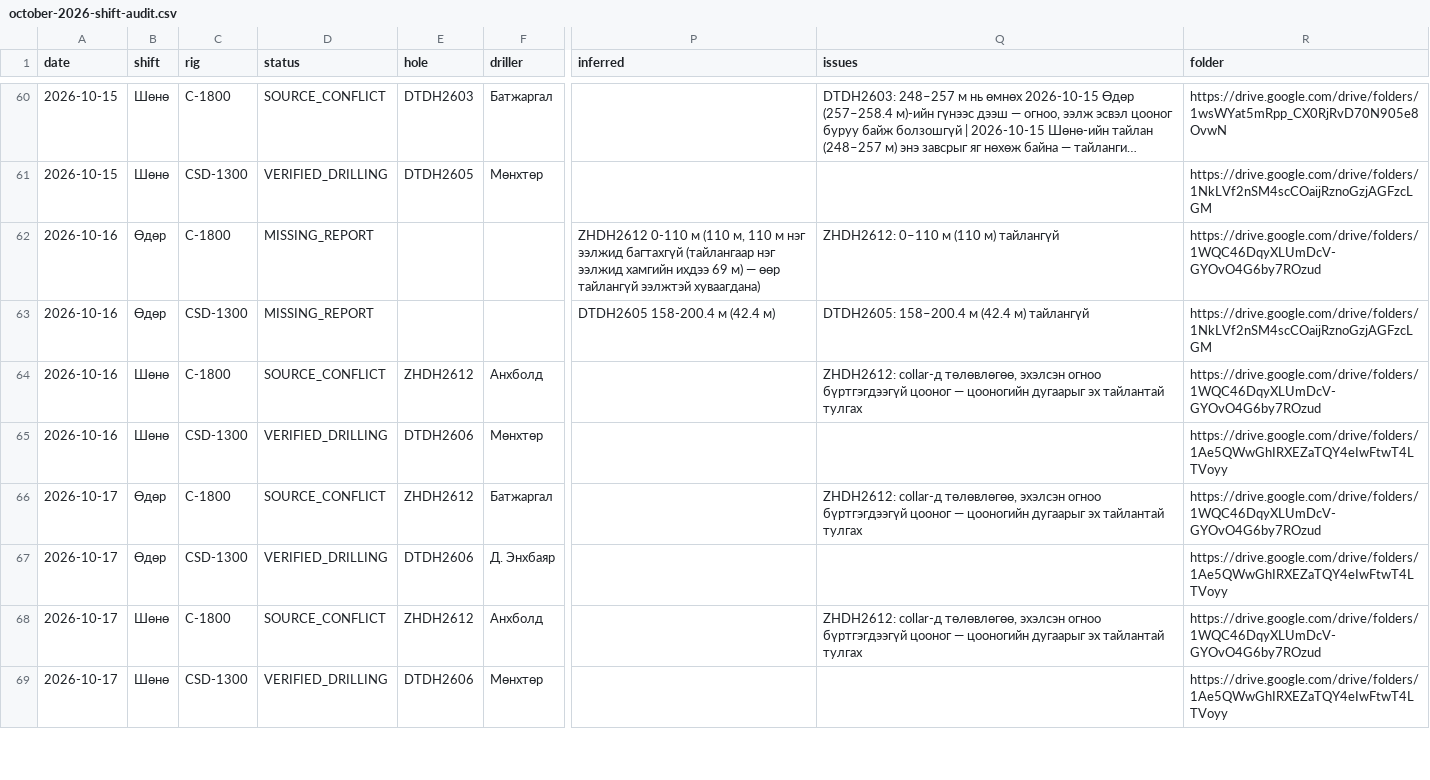
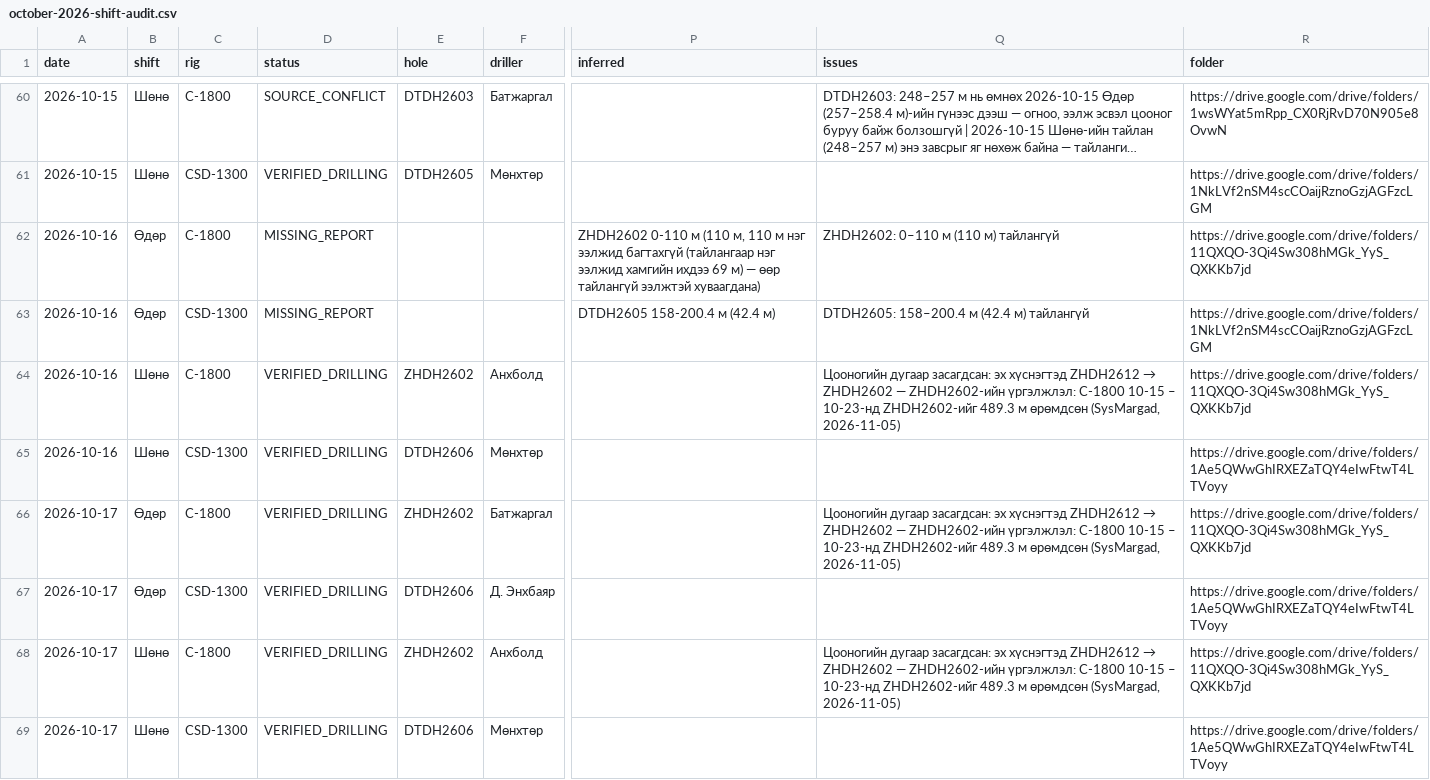
Before and after one commit to SysMargad/Drilling-Progress, a CSV file: docs/october-2026-shift-audit.csv, drawn as a sheet; only a part is shown, gaps mark what is left out; long unchanged cells end in …; the diff covers the shown part only; the diff names each change by its address in the sheet, - before the commit and + after, or states it on an @@ line.

```diff
--- a/docs/october-2026-shift-audit.csv
+++ b/docs/october-2026-shift-audit.csv
-P62 (inferred): ZHDH2612 0-110 м…
+P62 (inferred): ZHDH2602 0-110 м…
-Q62 (issues): ZHDH2612: 0–110 м (110 м) тайлангүй
+Q62 (issues): ZHDH2602: 0–110 м (110 м) тайлангүй
-R62 (folder): https://drive.google.com/drive/folders/1WQC46DqyXLUmDcV-GYOvO4G6by7ROzud
+R62 (folder): https://drive.google.com/drive/folders/11QXQO-3Qi4Sw308hMGk_YyS_QXKKb7jd
-D64 (status): SOURCE_CONFLICT
+D64 (status): VERIFIED_DRILLING
-E64 (hole): ZHDH2612
+E64 (hole): ZHDH2602
@@ Q64 (issues): ZHDH2612: collar-д төлөвлөгөө, эхэлсэн огноо бүртгэгдээгүй цооног — цооногийн дугаарыг эх тайлантай тулгах → Цооногийн дугаар засагдсан: эх хүснэгтэд ZHDH2612 → ZHDH2602 — ZHDH2602-ийн үргэлжлэл: C-1800 10-15 – 10-23-нд ZHDH2602-ийг 489.3 м өрөмдсөн (SysMargad, 2026-11-05) @@
-R64 (folder): https://drive.google.com/drive/folders/1WQC46DqyXLUmDcV-GYOvO4G6by7ROzud
+R64 (folder): https://drive.google.com/drive/folders/11QXQO-3Qi4Sw308hMGk_YyS_QXKKb7jd
-D66 (status): SOURCE_CONFLICT
+D66 (status): VERIFIED_DRILLING
-E66 (hole): ZHDH2612
+E66 (hole): ZHDH2602
@@ Q66 (issues): ZHDH2612: collar-д төлөвлөгөө, эхэлсэн огноо бүртгэгдээгүй цооног — цооногийн дугаарыг эх тайлантай тулгах → Цооногийн дугаар засагдсан: эх хүснэгтэд ZHDH2612 → ZHDH2602 — ZHDH2602-ийн үргэлжлэл: C-1800 10-15 – 10-23-нд ZHDH2602-ийг 489.3 м өрөмдсөн (SysMargad, 2026-11-05) @@
-R66 (folder): https://drive.google.com/drive/folders/1WQC46DqyXLUmDcV-GYOvO4G6by7ROzud
+R66 (folder): https://drive.google.com/drive/folders/11QXQO-3Qi4Sw308hMGk_YyS_QXKKb7jd
-D68 (status): SOURCE_CONFLICT
+D68 (status): VERIFIED_DRILLING
-E68 (hole): ZHDH2612
+E68 (hole): ZHDH2602
@@ Q68 (issues): ZHDH2612: collar-д төлөвлөгөө, эхэлсэн огноо бүртгэгдээгүй цооног — цооногийн дугаарыг эх тайлантай тулгах → Цооногийн дугаар засагдсан: эх хүснэгтэд ZHDH2612 → ZHDH2602 — ZHDH2602-ийн үргэлжлэл: C-1800 10-15 – 10-23-нд ZHDH2602-ийг 489.3 м өрөмдсөн (SysMargad, 2026-11-05) @@
-R68 (folder): https://drive.google.com/drive/folders/1WQC46DqyXLUmDcV-GYOvO4G6by7ROzud
+R68 (folder): https://drive.google.com/drive/folders/11QXQO-3Qi4Sw308hMGk_YyS_QXKKb7jd
```
Also changed, not shown: 10 edited cells elsewhere in this file, 10 other files.
